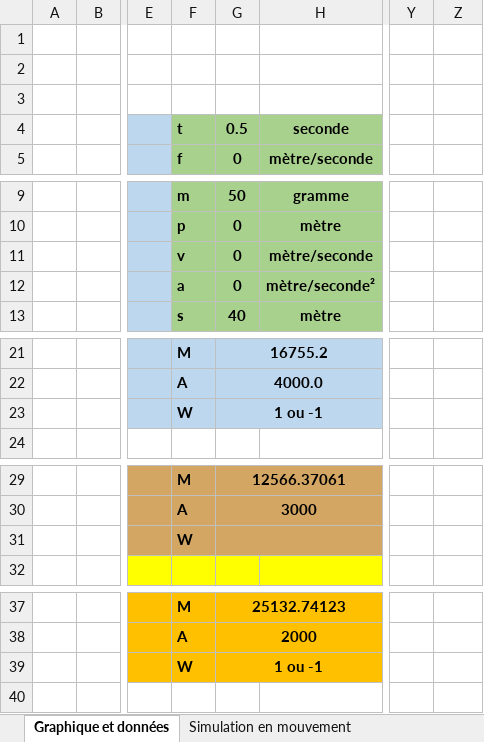
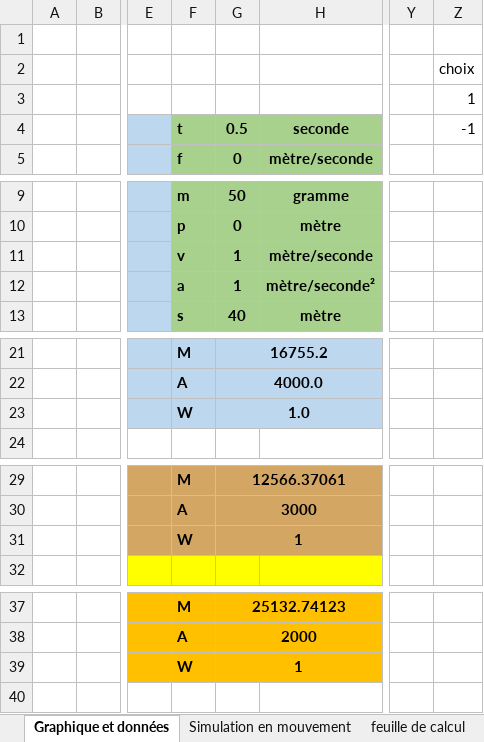
Before and after one commit to Thomkiller/ProjetFinalexcel, an Excel workbook: ProjetFinal.xlsx, sheet Graphique et données, drawn as a sheet; only a part is shown, gaps mark what is left out; values as stored, in another font and other column widths than the file's, no borders; charts and pictures not drawn; the diff names each change by its address in the sheet, - before the commit and + after, or states it on an @@ line.

Commit message:
addition de la feuille de calcul

```diff
--- a/ProjetFinal.xlsx (sheet Graphique et données)
+++ b/ProjetFinal.xlsx (sheet Graphique et données)
+sheet tab: feuille de calcul
-Z2: (empty)
+Z2: choix
-Z3: (empty)
+Z3: 1
-Z4: (empty)
+Z4: -1
-G11:G12: 0
+G11:G12: 1
-G23: 1 ou -1
+G23: 1.0
-G31: (empty)
+G31: 1
-G39: 1 ou -1
+G39: 1
```
